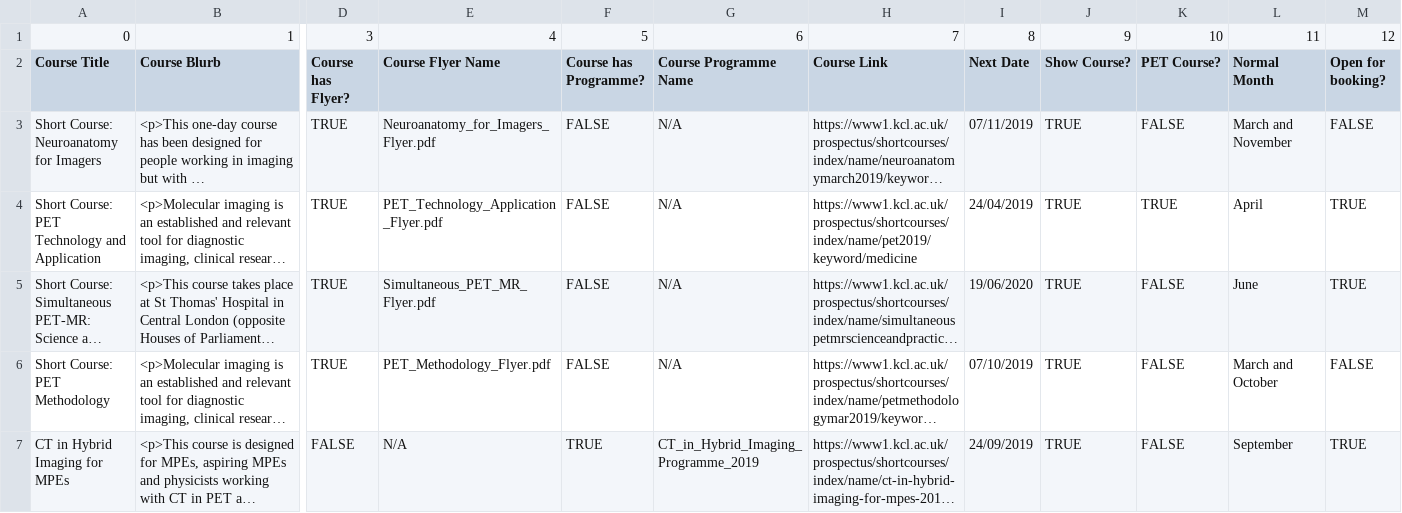
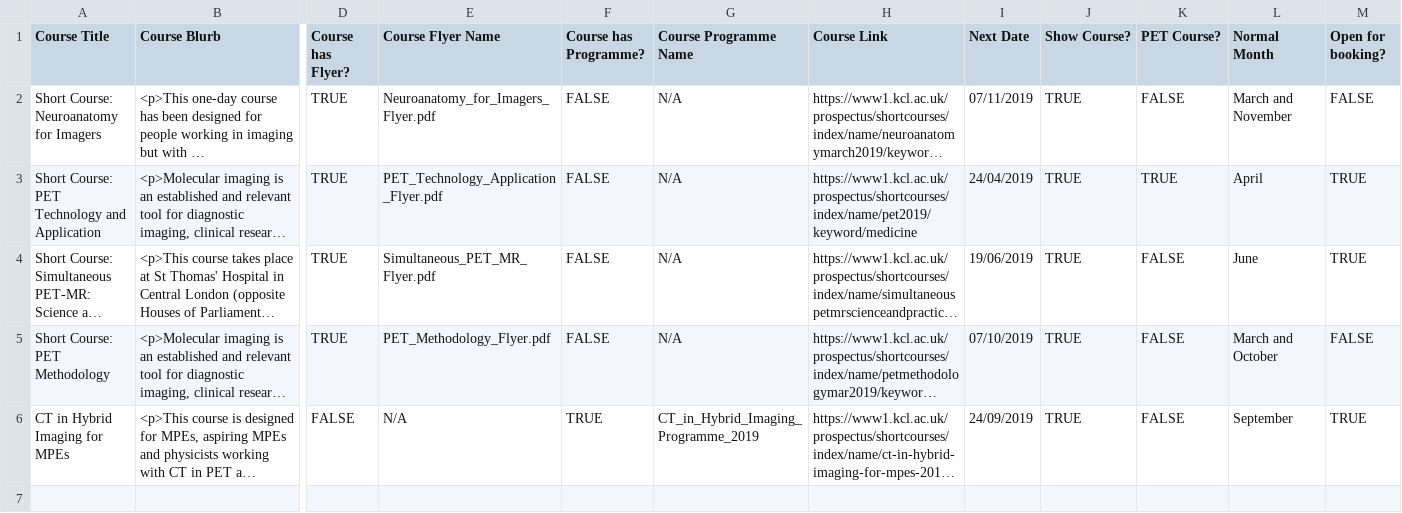
Before and after one commit to sarahmaygould/PETCentre, a CSV file: Courses/courses.csv, drawn as a sheet; only a part is shown, gaps mark what is left out; long unchanged cells end in …; removed rows and columns are numbered as before the commit, all else as after; rows hold the shown columns only; the diff names each change by its address in the sheet, - before the commit and + after, or states it on an @@ line.

Commit message:
Working on automatic ordering of courses.

```diff
--- a/Courses/courses.csv
+++ b/Courses/courses.csv
-row 1: 0 | 1 | 3 | 4 | 5 | 6 | 7 | 8 | 9 | 10 | 11 | 12
-I4 (Next Date): 19/06/2020
+I4 (Next Date): 19/06/2019
```
Also changed, not shown: 1 other file.
